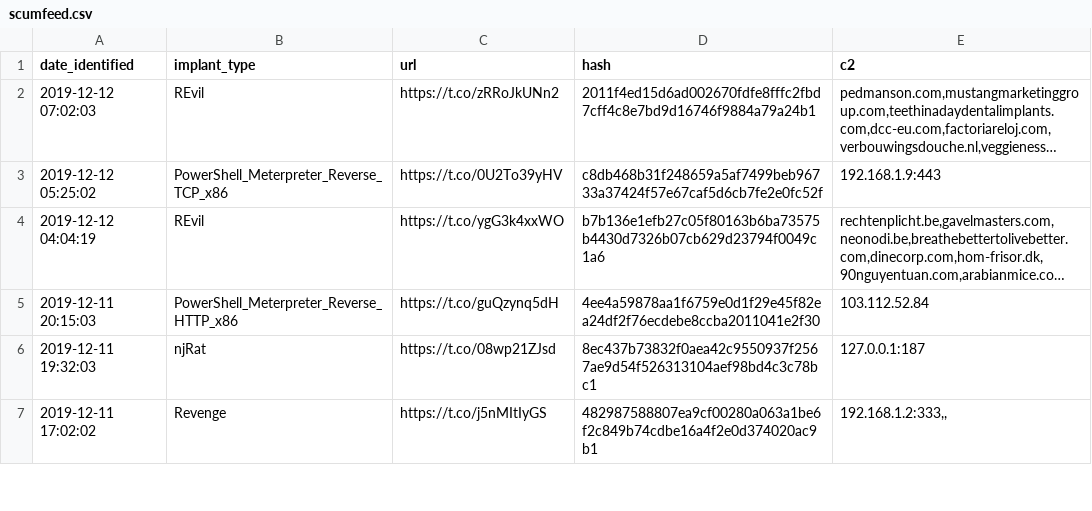
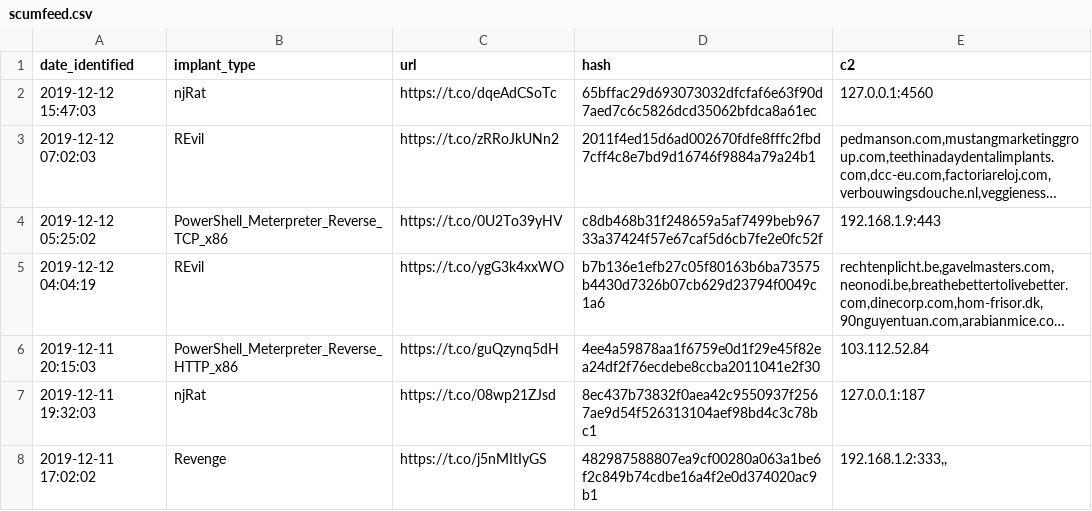
Before and after one commit to signalblur/ScumBots-DataFeed, a CSV file: scumfeed.csv, drawn as a sheet; only a part is shown; long unchanged cells end in …; the diff names each change by its address in the sheet, - before the commit and + after, or states it on an @@ line.

```diff
--- a/scumfeed.csv
+++ b/scumfeed.csv
+row 2: 2019-12-12 15:47:03 | njRat | https://t.co/dqeAdCSoTc | 65bffac29d693073032dfcfaf6e63f90d7aed7c6c5826dcd35062bfdca8a61ec | 127.0.0.1:4560
```
Also changed, not shown: 1 other file.
